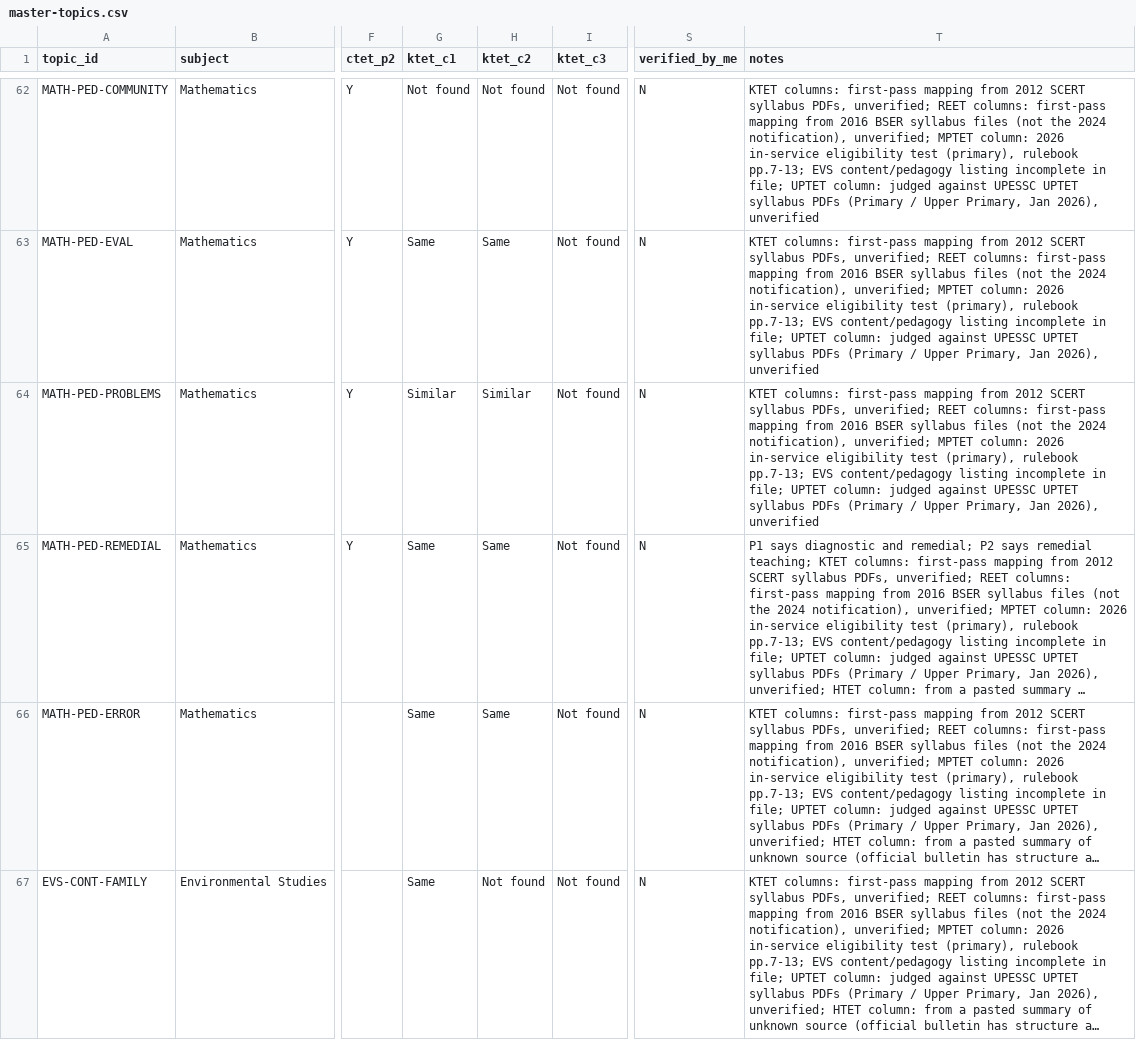
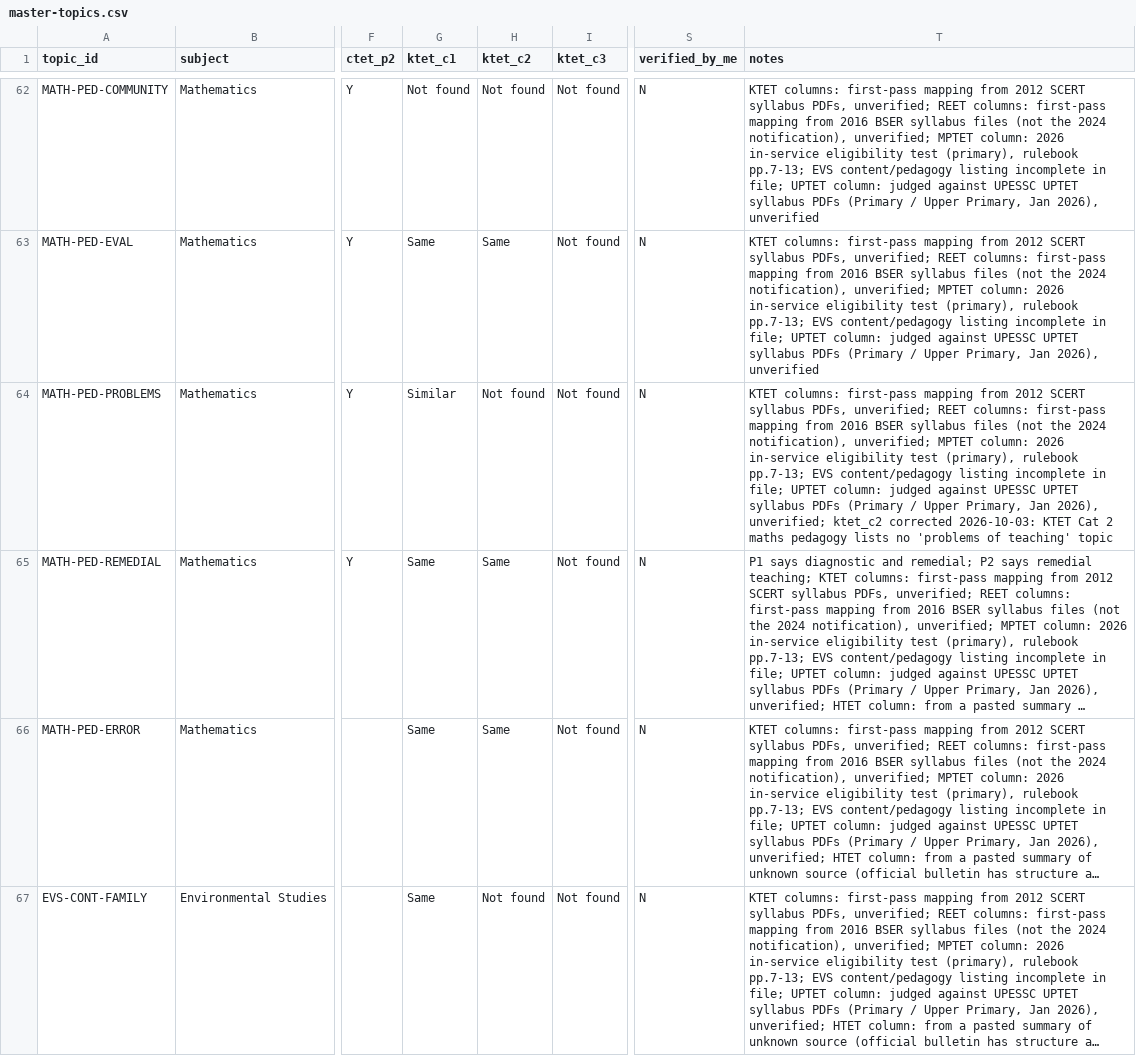
Before and after one commit to SunenaB3504/EasyCTET-Branding, a CSV file: docs/templates/master-topics.csv, drawn as a sheet; only a part is shown, gaps mark what is left out; long unchanged cells end in …; the diff covers the shown part only; the diff names each change by its address in the sheet, - before the commit and + after, or states it on an @@ line.

```diff
--- a/docs/templates/master-topics.csv
+++ b/docs/templates/master-topics.csv
-H64 (ktet_c2): Similar
+H64 (ktet_c2): Not found
-T64 (notes): …Jan 2026), unverified
+T64 (notes): …Jan 2026), unverified; ktet_c2 corrected 2026-10-03: KTET Cat 2 maths pedagogy lists no 'problems of teaching' topic
```
Also changed, not shown: 4 edited cells elsewhere in this file, 18 other files.
